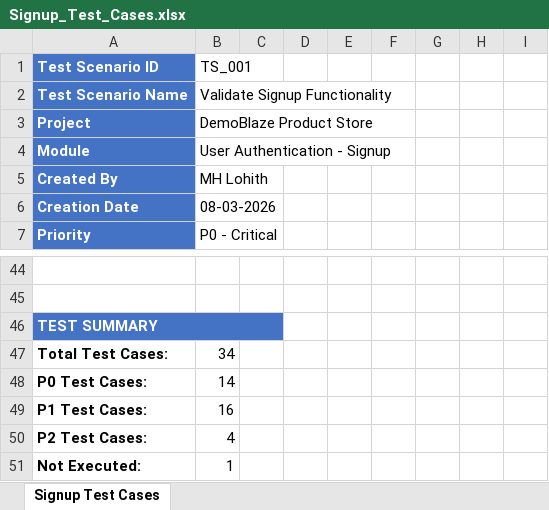
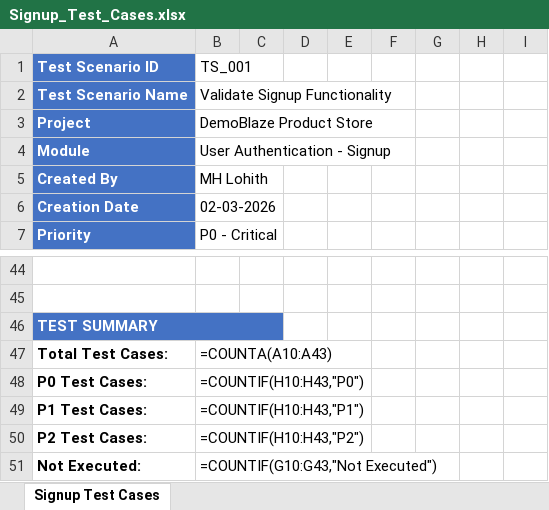
Before and after one commit to lohithharish/Demo-Blaze-Application-testing-Project, an Excel workbook: 04_Test Cases/Signup_Test_Cases.xlsx, sheet Signup Test Cases, drawn as a sheet; only a part is shown, gaps mark what is left out; values as stored, in another font and other column widths than the file's, no borders; formulas without a stored value are shown as written; the diff names each change by its address in the sheet, - before the commit and + after, or states it on an @@ line.

```diff
--- a/04_Test Cases/Signup_Test_Cases.xlsx (sheet Signup Test Cases)
+++ b/04_Test Cases/Signup_Test_Cases.xlsx (sheet Signup Test Cases)
-B6: 08-03-2026
+B6: 02-03-2026
-B47: 34
+B47: =COUNTA(A10:A43)
-B48: 14
+B48: =COUNTIF(H10:H43,"P0")
-B49: 16
+B49: =COUNTIF(H10:H43,"P1")
-B50: 4
+B50: =COUNTIF(H10:H43,"P2")
-B51: 1
+B51: =COUNTIF(G10:G43,"Not Executed")
```
Also changed, not shown: 04_Test Cases/AboutUs_Test_Cases.xlsx, 04_Test Cases/Contact_Test_Cases.xlsx, 50 other files.
